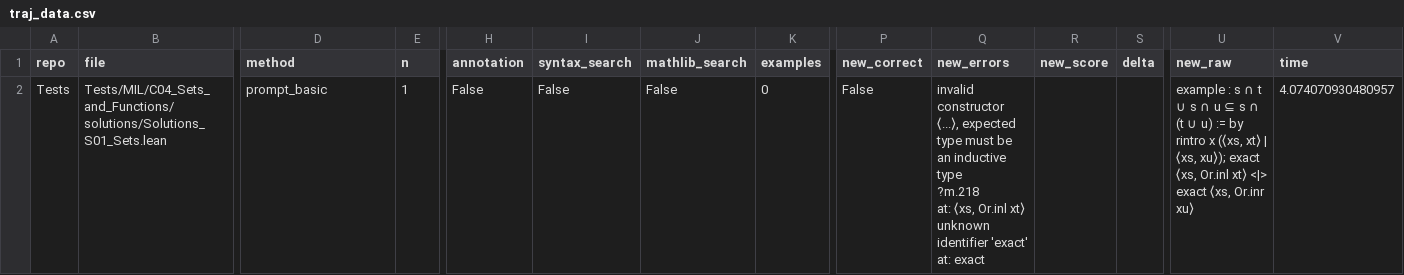
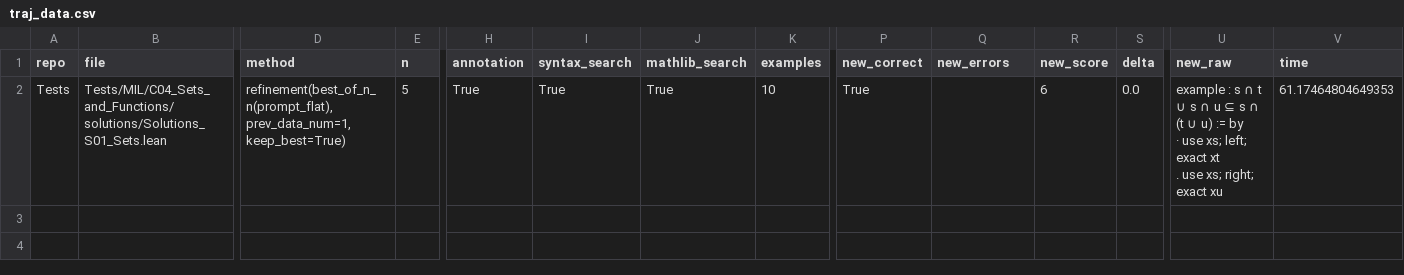
Before and after one commit to riyazahuja/ImProver, a CSV file: benchmark/data/traj_data.csv, drawn as a sheet; only a part is shown, gaps mark what is left out; ↵ is a line break in a cell; the diff names each change by its address in the sheet, - before the commit and + after, or states it on an @@ line.

```diff
--- a/benchmark/data/traj_data.csv
+++ b/benchmark/data/traj_data.csv
-D2 (method): prompt_basic
+D2 (method): refinement(best_of_n_n(prompt_flat), prev_data_num=1, keep_best=True)
-E2 (n): 1
+E2 (n): 5
-H2 (annotation): False
+H2 (annotation): True
-I2 (syntax_search): False
+I2 (syntax_search): True
-J2 (mathlib_search): False
+J2 (mathlib_search): True
-K2 (examples): 0
+K2 (examples): 10
-P2 (new_correct): False
+P2 (new_correct): True
-Q2 (new_errors): invalid constructor ⟨...⟩, expected type must be an inductive type ↵ ?m.218 ↵ at: ⟨xs, Or.inl xt⟩ ↵ unknown identifier 'exact' ↵ at: exact
+Q2 (new_errors): (empty)
-R2 (new_score): (empty)
+R2 (new_score): 6
-S2 (delta): (empty)
+S2 (delta): 0.0
-U2 (new_raw): …:= by ↵ rintro x (⟨xs, xt⟩ | ⟨xs, xu⟩); exact ⟨xs, Or.inl xt⟩ <|> exact ⟨xs, Or.inr xu⟩
+U2 (new_raw): …:= by ↵ · use xs; left; exact xt ↵ . use xs; right; exact xu
-V2 (time): 4.074070930480957
+V2 (time): 61.17464804649353
```
Also changed, not shown: 10 other files.
